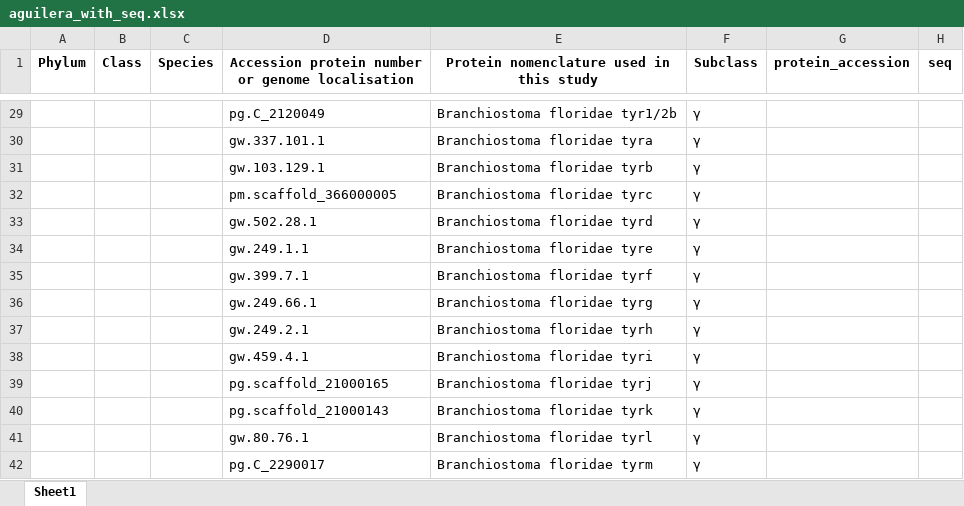
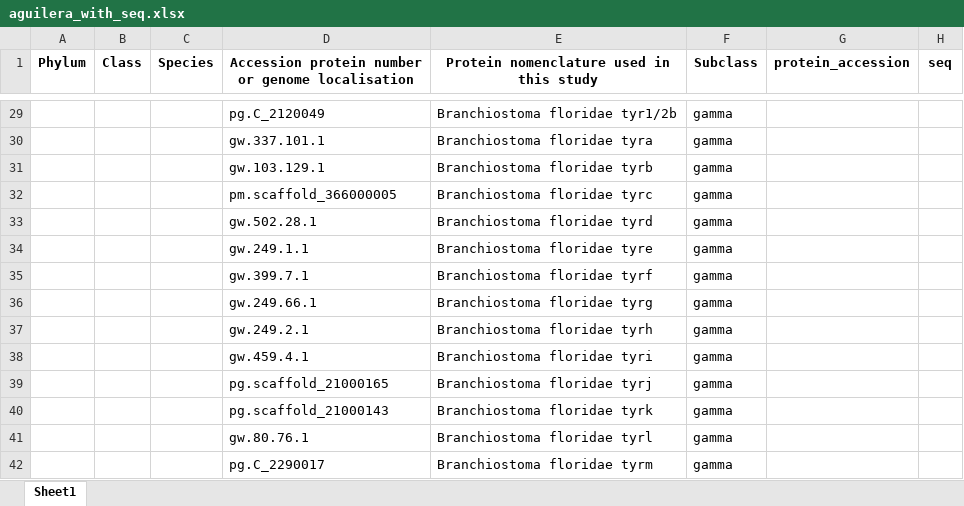
Before and after one commit to idameitil/polyphenol-oxidases, an Excel workbook: data/Aguilera-data/aguilera_with_seq.xlsx, sheet Sheet1, drawn as a sheet; only a part is shown, gaps mark what is left out; values as stored, in another font and other column widths than the file's, no borders; the diff covers the shown part only; the diff names each change by its address in the sheet, - before the commit and + after, or states it on an @@ line.

```diff
--- a/data/Aguilera-data/aguilera_with_seq.xlsx (sheet Sheet1)
+++ b/data/Aguilera-data/aguilera_with_seq.xlsx (sheet Sheet1)
-F29:F42 (Subclass): γ
+F29:F42 (Subclass): gamma
```
Also changed, not shown: 165 edited cells elsewhere in this sheet, 1 other file.
